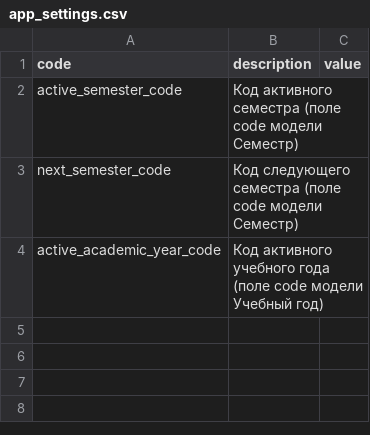
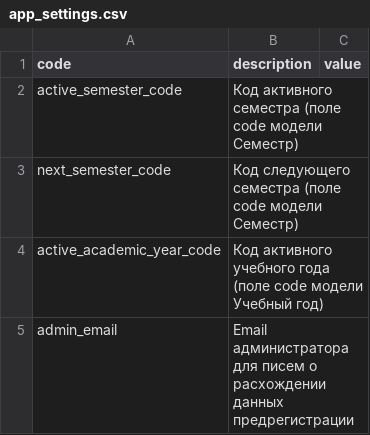
Before and after one commit to RUT-MIIT/project_activity_server, a CSV file: accounts/data/app_settings.csv, drawn as a sheet; the diff names each change by its address in the sheet, - before the commit and + after, or states it on an @@ line.

```diff
--- a/accounts/data/app_settings.csv
+++ b/accounts/data/app_settings.csv
+row 5: admin_email | Email администратора для писем о расхождении данных предрегистрации
```
Also changed, not shown: 5 other files.
